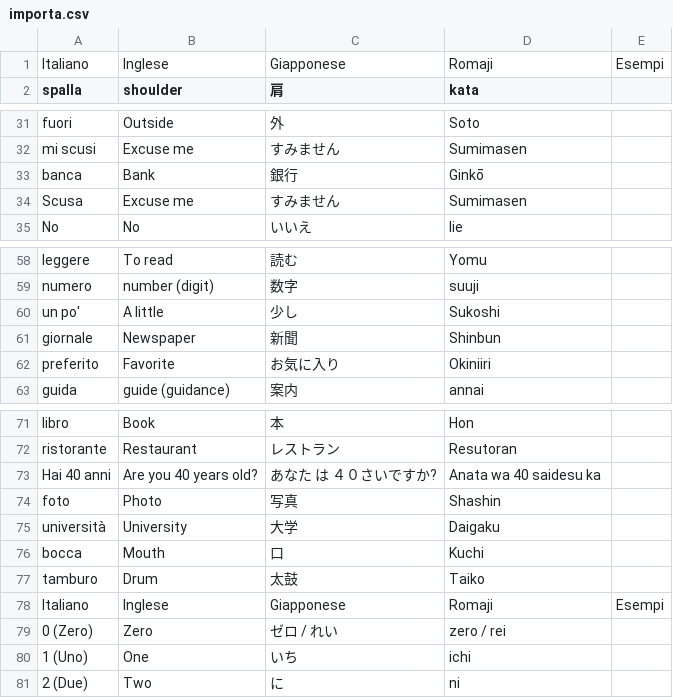
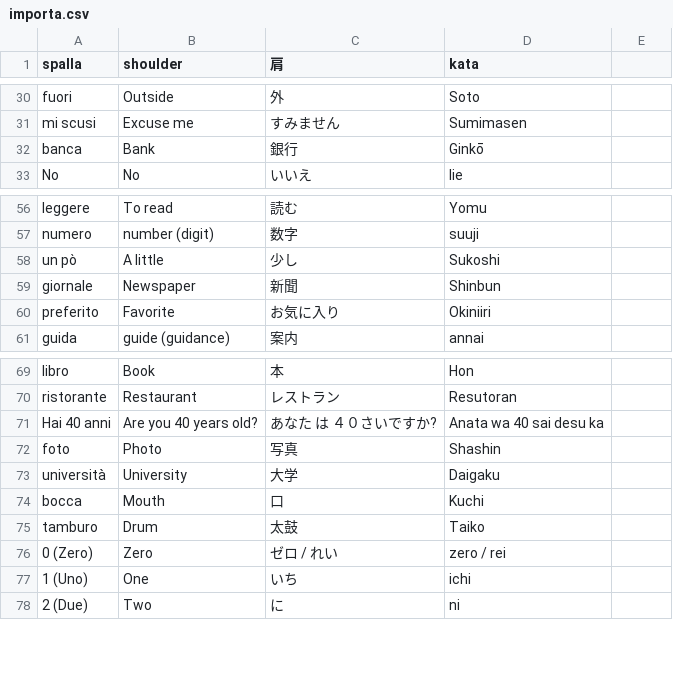
Before and after one commit to cecifabrizio-beep/japan, a CSV file: importa.csv, drawn as a sheet; only a part is shown, gaps mark what is left out.

Commit message:
Update importa.csv

```diff
--- a/importa.csv
+++ b/importa.csv
@@ -1,2 +1 @@
-Italiano,Inglese,Giapponese,Romaji,Esempi
 spalla,shoulder,肩,kata,
@@ -33,3 +32,2 @@ mi scusi,Excuse me,すみません,Sumimasen,
 banca,Bank,銀行,Ginkō,
-Scusa,Excuse me,すみません,Sumimasen,
 No,No,いいえ,Iie,
@@ -59,3 +57,3 @@ leggere,To read,読む,Yomu,
 numero,number (digit),数字,suuji,
-un po',A little,少し,Sukoshi,
+un pò,A little,少し,Sukoshi,
 giornale,Newspaper,新聞,Shinbun,
@@ -72,3 +70,3 @@ libro,Book,本,Hon,
 ristorante,Restaurant,レストラン,Resutoran,
-Hai 40 anni,Are you 40 years old?,あなた は ４０さいですか?,Anata wa 40 saidesu ka,
+Hai 40 anni,Are you 40 years old?,あなた は ４０さいですか?,Anata wa 40 sai desu ka,
 foto,Photo,写真,Shashin,
@@ -77,3 +75,2 @@ bocca,Mouth,口,Kuchi,
 tamburo,Drum,太鼓,Taiko,
-Italiano,Inglese,Giapponese,Romaji,Esempi
 0 (Zero),Zero,ゼロ / れい,zero / rei,
```
